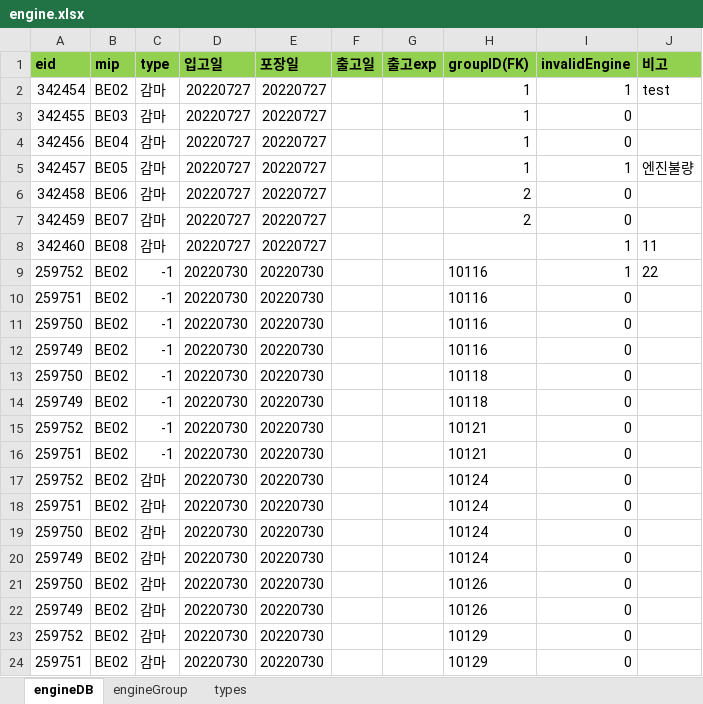
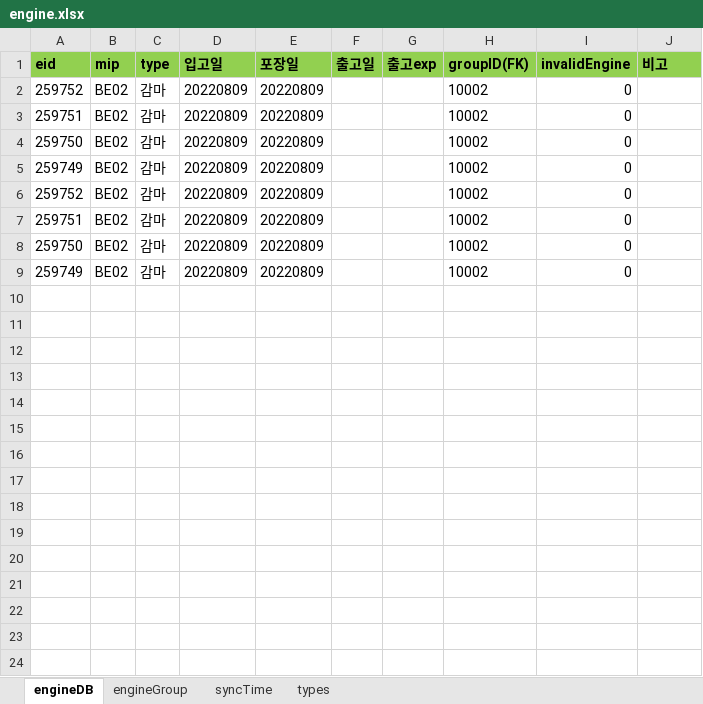
Before and after one commit to Hojun1123/InventoryManagement, an Excel workbook: DB/engine.xlsx, sheet engineDB, drawn as a sheet; values as stored, in another font and other column widths than the file's, no borders; removed rows and columns are numbered as before the commit, all else as after; the diff names each change by its address in the sheet, - before the commit and + after, or states it on an @@ line.

```diff
--- a/DB/engine.xlsx (sheet engineDB)
+++ b/DB/engine.xlsx (sheet engineDB)
+sheet tab: syncTime
-row 2: 342454 | BE02 | 감마 | 20220727 | 20220727 |  |  | 1 | 1 | test
-row 3: 342455 | BE03 | 감마 | 20220727 | 20220727 |  |  | 1 | 0
-row 4: 342456 | BE04 | 감마 | 20220727 | 20220727 |  |  | 1 | 0
-row 5: 342457 | BE05 | 감마 | 20220727 | 20220727 |  |  | 1 | 1 | 엔진불량
-row 6: 342458 | BE06 | 감마 | 20220727 | 20220727 |  |  | 2 | 0
-row 7: 342459 | BE07 | 감마 | 20220727 | 20220727 |  |  | 2 | 0
-row 8: 342460 | BE08 | 감마 | 20220727 | 20220727 |  |  |  | 1 | 11
-row 9: 259752 | BE02 | -1 | 20220730 | 20220730 |  |  | 10116 | 1 | 22
-row 10: 259751 | BE02 | -1 | 20220730 | 20220730 |  |  | 10116 | 0
-row 11: 259750 | BE02 | -1 | 20220730 | 20220730 |  |  | 10116 | 0
-row 12: 259749 | BE02 | -1 | 20220730 | 20220730 |  |  | 10116 | 0
-row 13: 259750 | BE02 | -1 | 20220730 | 20220730 |  |  | 10118 | 0
-row 14: 259749 | BE02 | -1 | 20220730 | 20220730 |  |  | 10118 | 0
-row 15: 259752 | BE02 | -1 | 20220730 | 20220730 |  |  | 10121 | 0
-row 16: 259751 | BE02 | -1 | 20220730 | 20220730 |  |  | 10121 | 0
-D2:D5 (입고일): 20220730
+D2:D5 (입고일): 20220809
-E2:E5 (포장일): 20220730
+E2:E5 (포장일): 20220809
-H2:H5 (groupID(FK)): 10124
+H2:H5 (groupID(FK)): 10002
-row 21: 259750 | BE02 | 감마 | 20220730 | 20220730 |  |  | 10126 | 0
-row 22: 259749 | BE02 | 감마 | 20220730 | 20220730 |  |  | 10126 | 0
-D6:D7 (입고일): 20220730
+D6:D7 (입고일): 20220809
-E6:E7 (포장일): 20220730
+E6:E7 (포장일): 20220809
-H6:H7 (groupID(FK)): 10129
+H6:H7 (groupID(FK)): 10002
+row 8: 259750 | BE02 | 감마 | 20220809 | 20220809 |  |  | 10002 | 0
+row 9: 259749 | BE02 | 감마 | 20220809 | 20220809 |  |  | 10002 | 0
```
Also changed, not shown: sheet engineGroup, DB/OwnedEngine.xlsx, DB/barcode.xlsx, 2 other files.
